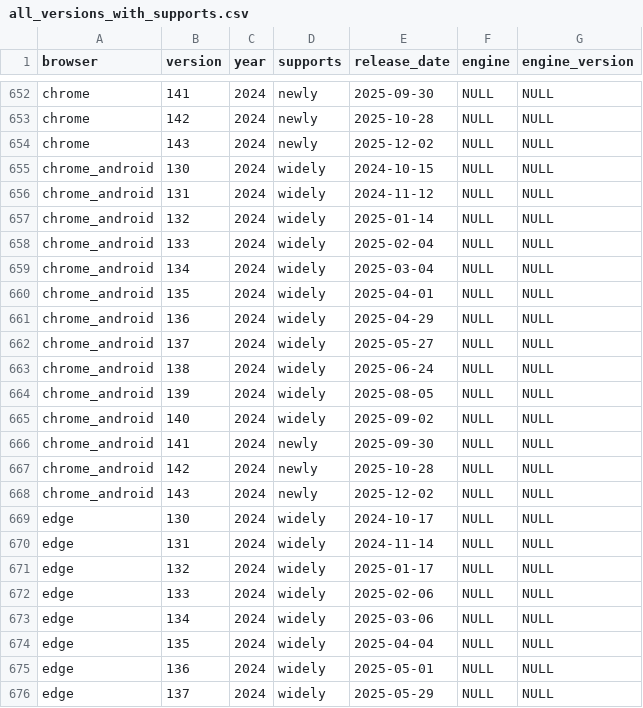
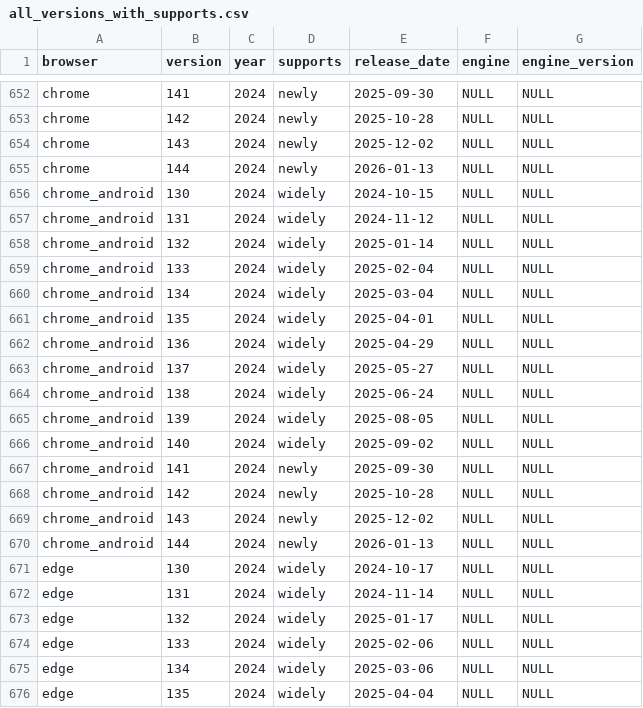
Before and after one commit to web-platform-dx/baseline-browser-mapping, a CSV file: static/all_versions_with_supports.csv, drawn as a sheet; only a part is shown, gaps mark what is left out; the shorter side is filled out with more unchanged rows; the diff names each change by its address in the sheet, - before the commit and + after, or states it on an @@ line.

```diff
--- a/static/all_versions_with_supports.csv
+++ b/static/all_versions_with_supports.csv
+row 655: chrome | 144 | 2024 | newly | 2026-01-13 | NULL | NULL
+row 670: chrome_android | 144 | 2024 | newly | 2026-01-13 | NULL | NULL
```
Also changed, not shown: static/all_versions.csv, static/with_downstream/all_versions.csv, 9 other files.
